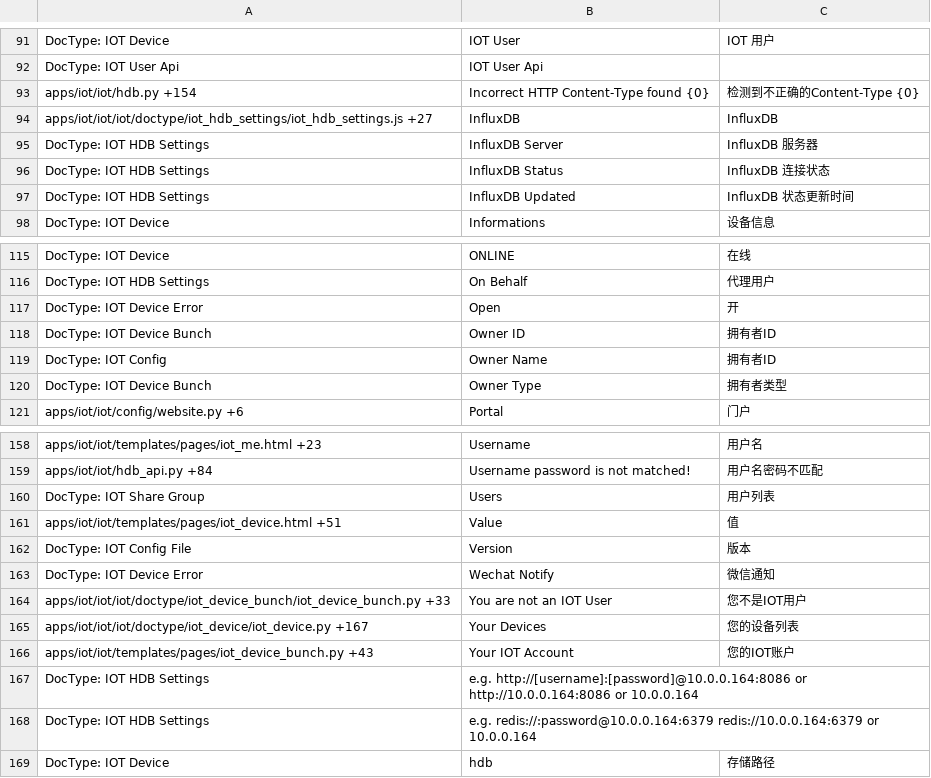
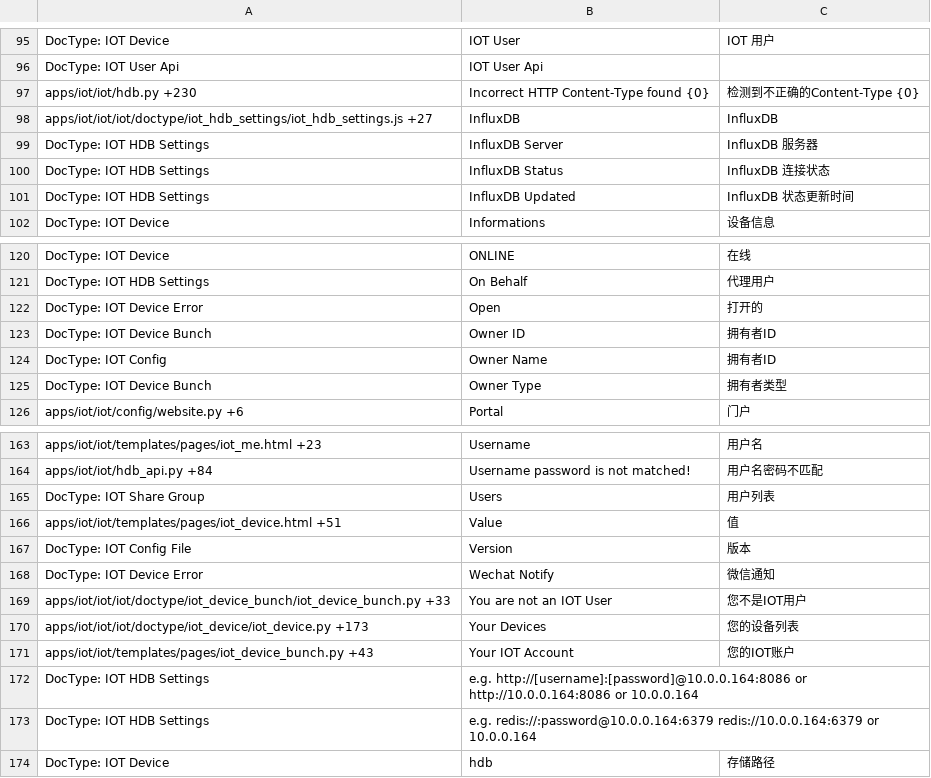
Before and after one commit to srdgame/frappe_iot, a CSV file: iot/translations/zh.csv, drawn as a sheet; only a part is shown, gaps mark what is left out; the diff covers the shown part only.

```diff
--- a/iot/translations/zh.csv
+++ b/iot/translations/zh.csv
@@ -92,3 +96,3 @@ DocType: IOT Device,IOT User,IOT 用户
 DocType: IOT User Api,IOT User Api,
-apps/iot/iot/hdb.py +154,Incorrect HTTP Content-Type found {0},检测到不正确的Content-Type {0}
+apps/iot/iot/hdb.py +230,Incorrect HTTP Content-Type found {0},检测到不正确的Content-Type {0}
 apps/iot/iot/iot/doctype/iot_hdb_settings/iot_hdb_settings.js +27,InfluxDB,InfluxDB
@@ -116,3 +121,3 @@ DocType: IOT Device,ONLINE,在线
 DocType: IOT HDB Settings,On Behalf,代理用户
-DocType: IOT Device Error,Open,开
+DocType: IOT Device Error,Open,打开的
 DocType: IOT Device Bunch,Owner ID,拥有者ID
@@ -164,3 +169,3 @@ DocType: IOT Device Error,Wechat Notify,微信通知
 apps/iot/iot/iot/doctype/iot_device_bunch/iot_device_bunch.py +33,You are not an IOT User,您不是IOT用户
-apps/iot/iot/iot/doctype/iot_device/iot_device.py +167,Your Devices,您的设备列表
+apps/iot/iot/iot/doctype/iot_device/iot_device.py +173,Your Devices,您的设备列表
 apps/iot/iot/templates/pages/iot_device_bunch.py +43,Your IOT Account,您的IOT账户
```
Also changed, not shown: 6 added rows, 1 removed row and 15 edited cells elsewhere in this file.
